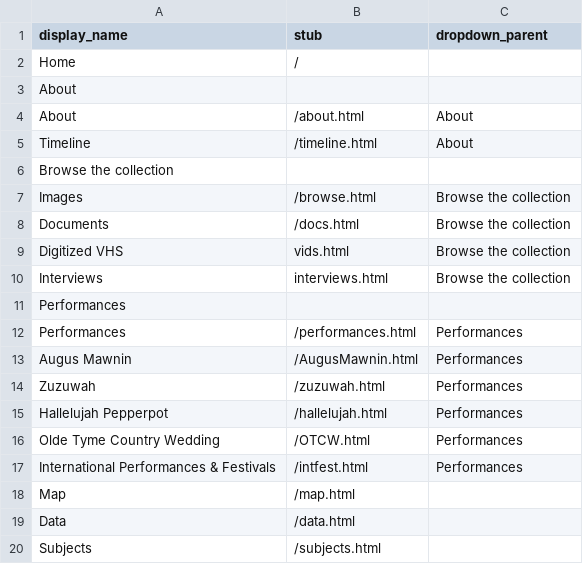
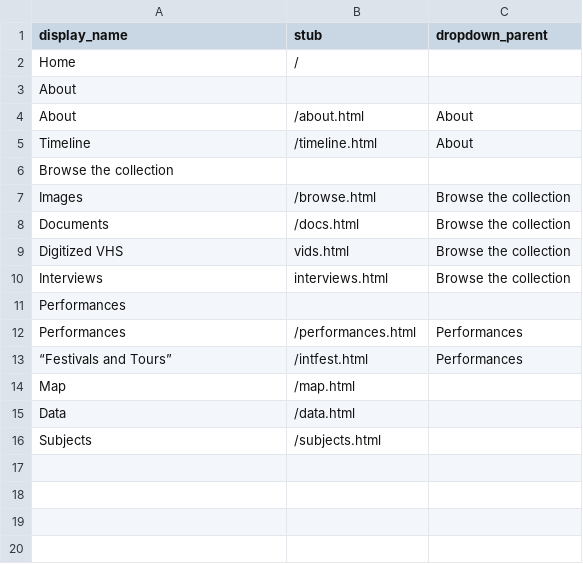
Before and after one commit to yorkulibraries/HeritageSingersCanada, a CSV file: _data/config-nav.csv, drawn as a sheet.

Commit message:
Update config-nav.csv
nav bar

```diff
--- a/_data/config-nav.csv
+++ b/_data/config-nav.csv
@@ -12,7 +12,3 @@ Performances,,
 Performances,/performances.html,Performances
-Augus Mawnin,/AugusMawnin.html,Performances
-Zuzuwah,/zuzuwah.html,Performances
-Hallelujah Pepperpot,/hallelujah.html,Performances
-Olde Tyme Country Wedding,/OTCW.html,Performances
-International Performances & Festivals,/intfest.html,Performances
+“Festivals and Tours”,/intfest.html,Performances
 Map,/map.html
```
